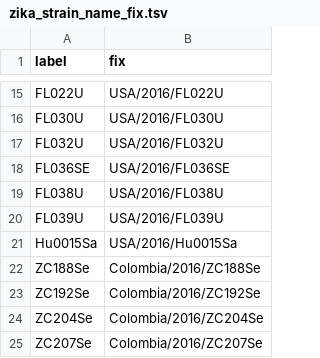
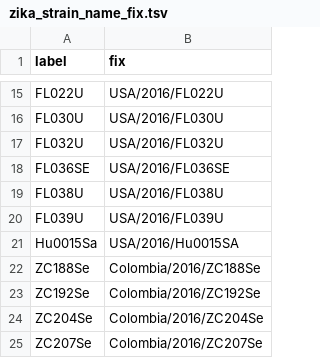
Before and after one commit to nextstrain/fauna, a TSV file: source-data/zika_strain_name_fix.tsv, drawn as a sheet; only a part is shown, gaps mark what is left out.

Commit message:
Update zika strain name fix

```diff
--- a/source-data/zika_strain_name_fix.tsv
+++ b/source-data/zika_strain_name_fix.tsv
@@ -20,3 +20,3 @@ FL038U	USA/2016/FL038U
 FL039U	USA/2016/FL039U
-Hu0015Sa	USA/2016/Hu0015Sa
+Hu0015Sa	USA/2016/Hu0015SA
 ZC188Se	Colombia/2016/ZC188Se
```
